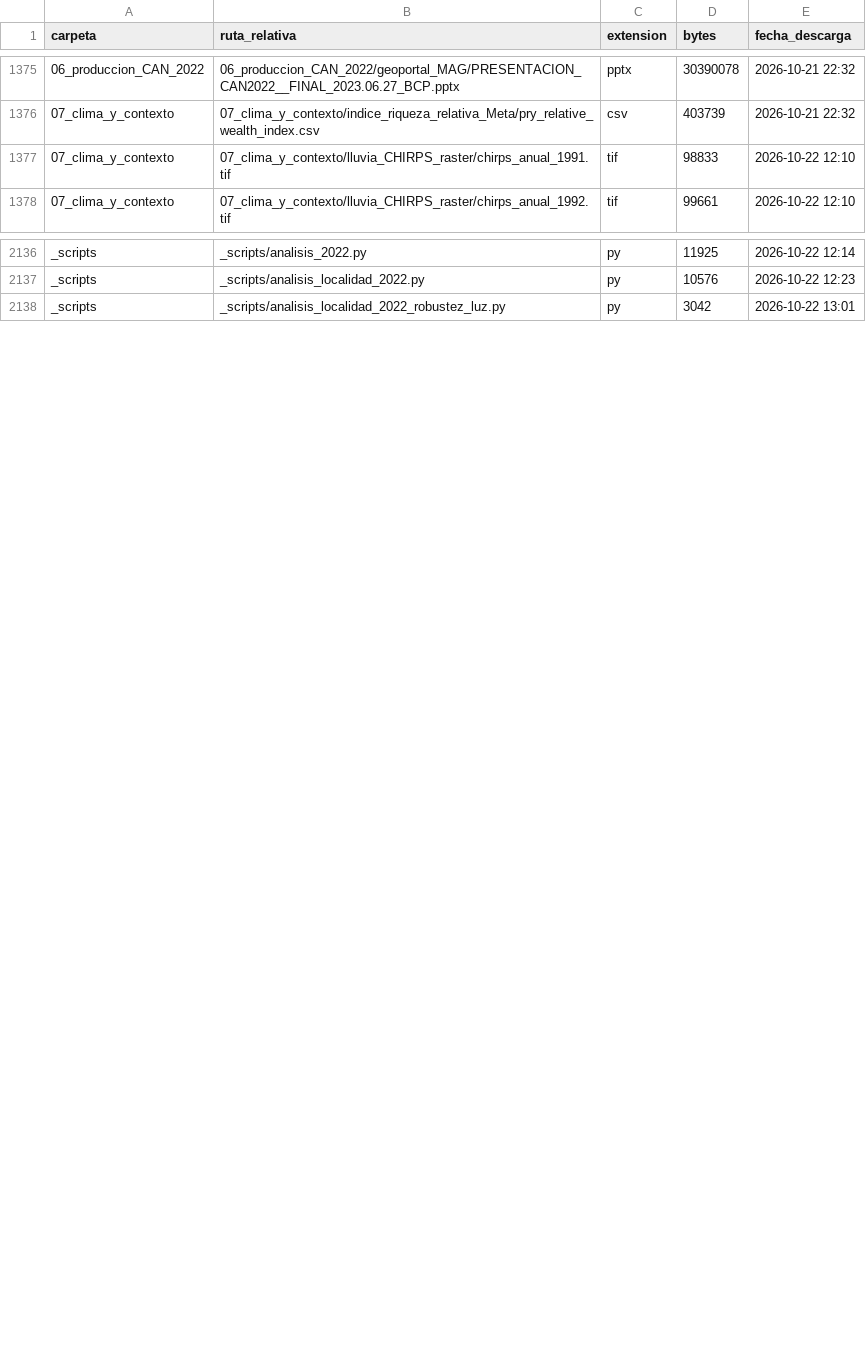
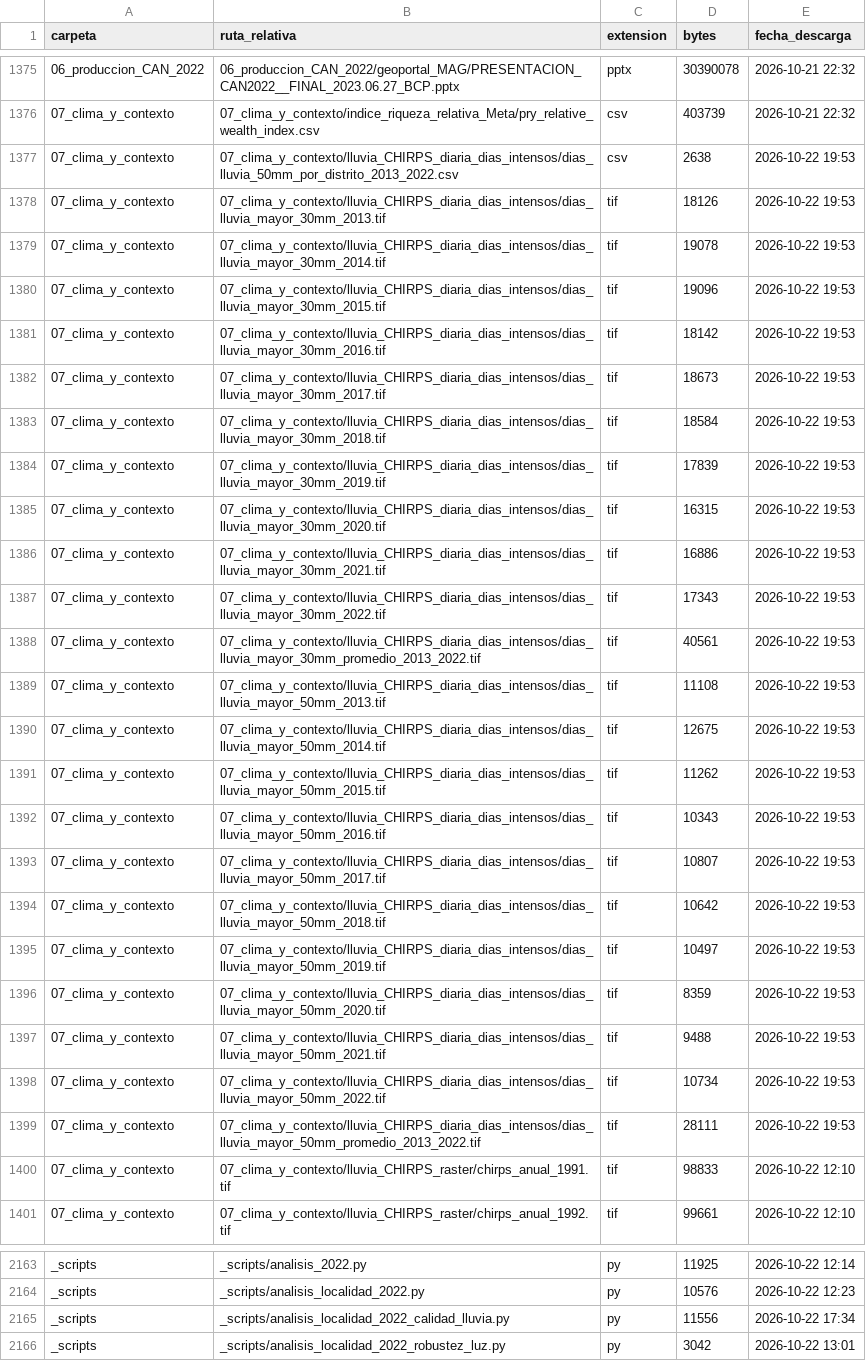
Before and after one commit to ovandofernando-cyber/Infraestructura_caminos, a CSV file: _inventario_archivos.csv, drawn as a sheet; only a part is shown, gaps mark what is left out; the diff covers the shown part only; the diff names each change by its address in the sheet, - before the commit and + after, or states it on an @@ line.

```diff
--- a/_inventario_archivos.csv
+++ b/_inventario_archivos.csv
+row 1377: 07_clima_y_contexto | 07_clima_y_contexto/lluvia_CHIRPS_diaria_dias_intensos/dias_lluvia_50mm_por_distrito_2013_2022.csv | csv | 2638 | 2026-10-22 19:53
+row 1378: 07_clima_y_contexto | 07_clima_y_contexto/lluvia_CHIRPS_diaria_dias_intensos/dias_lluvia_mayor_30mm_2013.tif | tif | 18126 | 2026-10-22 19:53
+row 1379: 07_clima_y_contexto | 07_clima_y_contexto/lluvia_CHIRPS_diaria_dias_intensos/dias_lluvia_mayor_30mm_2014.tif | tif | 19078 | 2026-10-22 19:53
+row 1380: 07_clima_y_contexto | 07_clima_y_contexto/lluvia_CHIRPS_diaria_dias_intensos/dias_lluvia_mayor_30mm_2015.tif | tif | 19096 | 2026-10-22 19:53
+row 1381: 07_clima_y_contexto | 07_clima_y_contexto/lluvia_CHIRPS_diaria_dias_intensos/dias_lluvia_mayor_30mm_2016.tif | tif | 18142 | 2026-10-22 19:53
+row 1382: 07_clima_y_contexto | 07_clima_y_contexto/lluvia_CHIRPS_diaria_dias_intensos/dias_lluvia_mayor_30mm_2017.tif | tif | 18673 | 2026-10-22 19:53
+row 1383: 07_clima_y_contexto | 07_clima_y_contexto/lluvia_CHIRPS_diaria_dias_intensos/dias_lluvia_mayor_30mm_2018.tif | tif | 18584 | 2026-10-22 19:53
+row 1384: 07_clima_y_contexto | 07_clima_y_contexto/lluvia_CHIRPS_diaria_dias_intensos/dias_lluvia_mayor_30mm_2019.tif | tif | 17839 | 2026-10-22 19:53
+row 1385: 07_clima_y_contexto | 07_clima_y_contexto/lluvia_CHIRPS_diaria_dias_intensos/dias_lluvia_mayor_30mm_2020.tif | tif | 16315 | 2026-10-22 19:53
+row 1386: 07_clima_y_contexto | 07_clima_y_contexto/lluvia_CHIRPS_diaria_dias_intensos/dias_lluvia_mayor_30mm_2021.tif | tif | 16886 | 2026-10-22 19:53
+row 1387: 07_clima_y_contexto | 07_clima_y_contexto/lluvia_CHIRPS_diaria_dias_intensos/dias_lluvia_mayor_30mm_2022.tif | tif | 17343 | 2026-10-22 19:53
+row 1388: 07_clima_y_contexto | 07_clima_y_contexto/lluvia_CHIRPS_diaria_dias_intensos/dias_lluvia_mayor_30mm_promedio_2013_2022.tif | tif | 40561 | 2026-10-22 19:53
+row 1389: 07_clima_y_contexto | 07_clima_y_contexto/lluvia_CHIRPS_diaria_dias_intensos/dias_lluvia_mayor_50mm_2013.tif | tif | 11108 | 2026-10-22 19:53
+row 1390: 07_clima_y_contexto | 07_clima_y_contexto/lluvia_CHIRPS_diaria_dias_intensos/dias_lluvia_mayor_50mm_2014.tif | tif | 12675 | 2026-10-22 19:53
+row 1391: 07_clima_y_contexto | 07_clima_y_contexto/lluvia_CHIRPS_diaria_dias_intensos/dias_lluvia_mayor_50mm_2015.tif | tif | 11262 | 2026-10-22 19:53
+row 1392: 07_clima_y_contexto | 07_clima_y_contexto/lluvia_CHIRPS_diaria_dias_intensos/dias_lluvia_mayor_50mm_2016.tif | tif | 10343 | 2026-10-22 19:53
+row 1393: 07_clima_y_contexto | 07_clima_y_contexto/lluvia_CHIRPS_diaria_dias_intensos/dias_lluvia_mayor_50mm_2017.tif | tif | 10807 | 2026-10-22 19:53
+row 1394: 07_clima_y_contexto | 07_clima_y_contexto/lluvia_CHIRPS_diaria_dias_intensos/dias_lluvia_mayor_50mm_2018.tif | tif | 10642 | 2026-10-22 19:53
+row 1395: 07_clima_y_contexto | 07_clima_y_contexto/lluvia_CHIRPS_diaria_dias_intensos/dias_lluvia_mayor_50mm_2019.tif | tif | 10497 | 2026-10-22 19:53
+row 1396: 07_clima_y_contexto | 07_clima_y_contexto/lluvia_CHIRPS_diaria_dias_intensos/dias_lluvia_mayor_50mm_2020.tif | tif | 8359 | 2026-10-22 19:53
+row 1397: 07_clima_y_contexto | 07_clima_y_contexto/lluvia_CHIRPS_diaria_dias_intensos/dias_lluvia_mayor_50mm_2021.tif | tif | 9488 | 2026-10-22 19:53
+row 1398: 07_clima_y_contexto | 07_clima_y_contexto/lluvia_CHIRPS_diaria_dias_intensos/dias_lluvia_mayor_50mm_2022.tif | tif | 10734 | 2026-10-22 19:53
+row 1399: 07_clima_y_contexto | 07_clima_y_contexto/lluvia_CHIRPS_diaria_dias_intensos/dias_lluvia_mayor_50mm_promedio_2013_2022.tif | tif | 28111 | 2026-10-22 19:53
+row 2165: _scripts | _scripts/analisis_localidad_2022_calidad_lluvia.py | py | 11556 | 2026-10-22 17:34
```
Also changed, not shown: 4 added rows and 10 edited cells elsewhere in this file, _arquitectura/fuentes_maestro.csv, 32 other files.
